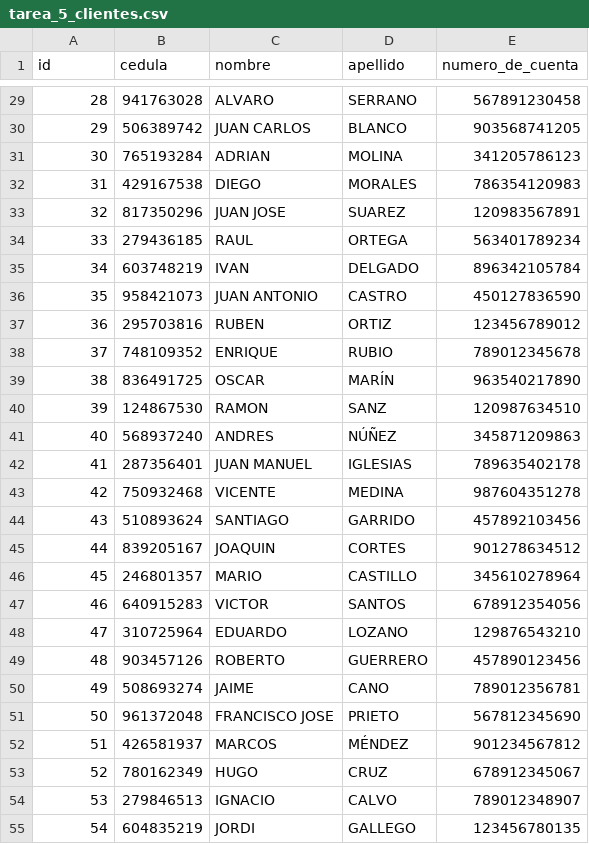
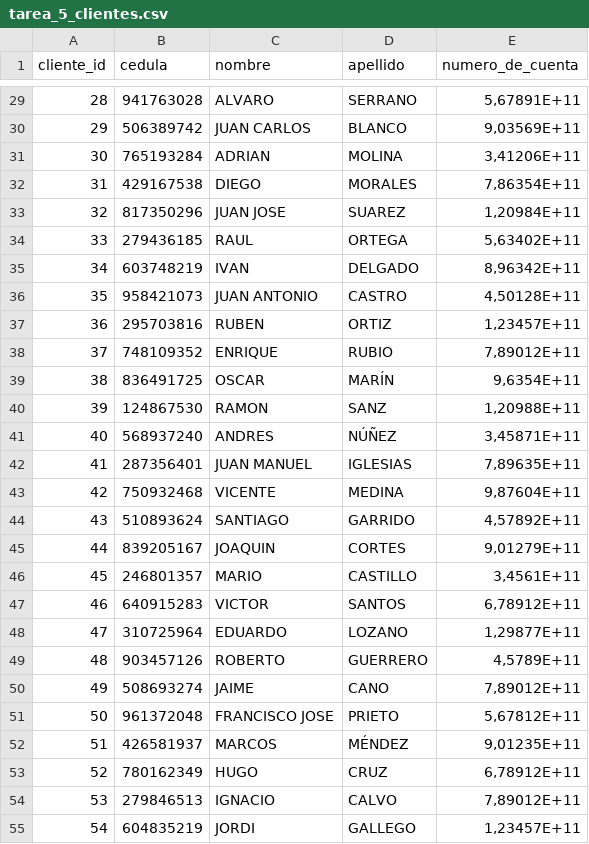
Before and after one commit to HansSanchez/Diplomado_inteligencia_artificial, a CSV file: Recursos/tarea_5_clientes.csv, drawn as a sheet; only a part is shown, gaps mark what is left out; the diff covers the shown part only.

```diff
--- a/Recursos/tarea_5_clientes.csv
+++ b/Recursos/tarea_5_clientes.csv
@@ -1 +1 @@
-id;cedula;nombre;apellido;numero_de_cuenta
+cliente_id;cedula;nombre;apellido;numero_de_cuenta
@@ -29,27 +29,27 @@ id;cedula;nombre;apellido;numero_de_cuenta
-28;941763028;ALVARO;SERRANO;567891230458
-29;506389742;JUAN CARLOS;BLANCO;903568741205
-30;765193284;ADRIAN;MOLINA;341205786123
-31;429167538;DIEGO;MORALES;786354120983
-32;817350296;JUAN JOSE;SUAREZ;120983567891
-33;279436185;RAUL;ORTEGA;563401789234
-34;603748219;IVAN;DELGADO;896342105784
-35;958421073;JUAN ANTONIO;CASTRO;450127836590
-36;295703816;RUBEN;ORTIZ;123456789012
-37;748109352;ENRIQUE;RUBIO;789012345678
-38;836491725;OSCAR;MARÍN;963540217890
-39;124867530;RAMON;SANZ;120987634510
-40;568937240;ANDRES;NÚÑEZ;345871209863
-41;287356401;JUAN MANUEL;IGLESIAS;789635402178
-42;750932468;VICENTE;MEDINA;987604351278
-43;510893624;SANTIAGO;GARRIDO;457892103456
-44;839205167;JOAQUIN;CORTES;901278634512
-45;246801357;MARIO;CASTILLO;345610278964
-46;640915283;VICTOR;SANTOS;678912354056
-47;310725964;EDUARDO;LOZANO;129876543210
-48;903457126;ROBERTO;GUERRERO;457890123456
-49;508693274;JAIME;CANO;789012356781
-50;961372048;FRANCISCO JOSE;PRIETO;567812345690
-51;426581937;MARCOS;MÉNDEZ;901234567812
-52;780162349;HUGO;CRUZ;678912345067
-53;279846513;IGNACIO;CALVO;789012348907
-54;604835219;JORDI;GALLEGO;123456780135
+28;941763028;ALVARO;SERRANO;5,67891E+11
+29;506389742;JUAN CARLOS;BLANCO;9,03569E+11
+30;765193284;ADRIAN;MOLINA;3,41206E+11
+31;429167538;DIEGO;MORALES;7,86354E+11
+32;817350296;JUAN JOSE;SUAREZ;1,20984E+11
+33;279436185;RAUL;ORTEGA;5,63402E+11
+34;603748219;IVAN;DELGADO;8,96342E+11
+35;958421073;JUAN ANTONIO;CASTRO;4,50128E+11
+36;295703816;RUBEN;ORTIZ;1,23457E+11
+37;748109352;ENRIQUE;RUBIO;7,89012E+11
+38;836491725;OSCAR;MARÍN;9,6354E+11
+39;124867530;RAMON;SANZ;1,20988E+11
+40;568937240;ANDRES;NÚÑEZ;3,45871E+11
+41;287356401;JUAN MANUEL;IGLESIAS;7,89635E+11
+42;750932468;VICENTE;MEDINA;9,87604E+11
+43;510893624;SANTIAGO;GARRIDO;4,57892E+11
+44;839205167;JOAQUIN;CORTES;9,01279E+11
+45;246801357;MARIO;CASTILLO;3,4561E+11
+46;640915283;VICTOR;SANTOS;6,78912E+11
+47;310725964;EDUARDO;LOZANO;1,29877E+11
+48;903457126;ROBERTO;GUERRERO;4,5789E+11
+49;508693274;JAIME;CANO;7,89012E+11
+50;961372048;FRANCISCO JOSE;PRIETO;5,67812E+11
+51;426581937;MARCOS;MÉNDEZ;9,01235E+11
+52;780162349;HUGO;CRUZ;6,78912E+11
+53;279846513;IGNACIO;CALVO;7,89012E+11
+54;604835219;JORDI;GALLEGO;1,23457E+11
```
Also changed, not shown: 73 edited cells elsewhere in this file, 2 other files.
